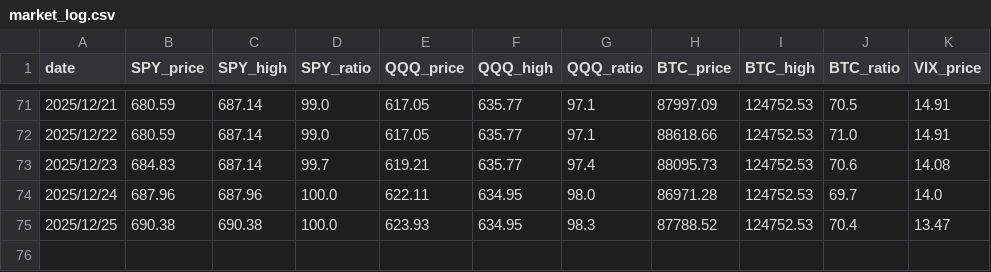
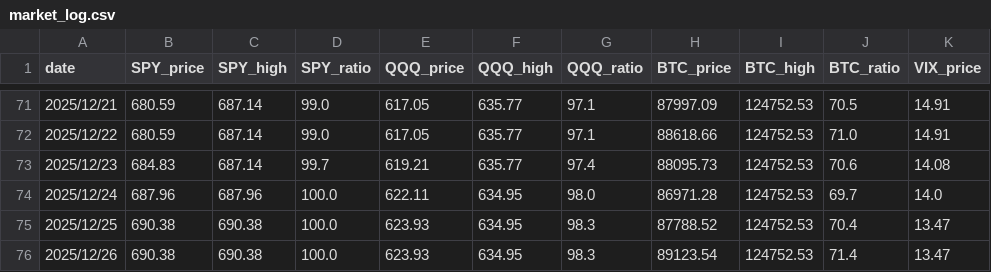
Before and after one commit to kugecf/daily-report, a CSV file: market_log.csv, drawn as a sheet; only a part is shown, gaps mark what is left out; the diff names each change by its address in the sheet, - before the commit and + after, or states it on an @@ line.

```diff
--- a/market_log.csv
+++ b/market_log.csv
+row 76: 2025/12/26 | 690.38 | 690.38 | 100.0 | 623.93 | 634.95 | 98.3 | 89123.54 | 124752.53 | 71.4 | 13.47
```
